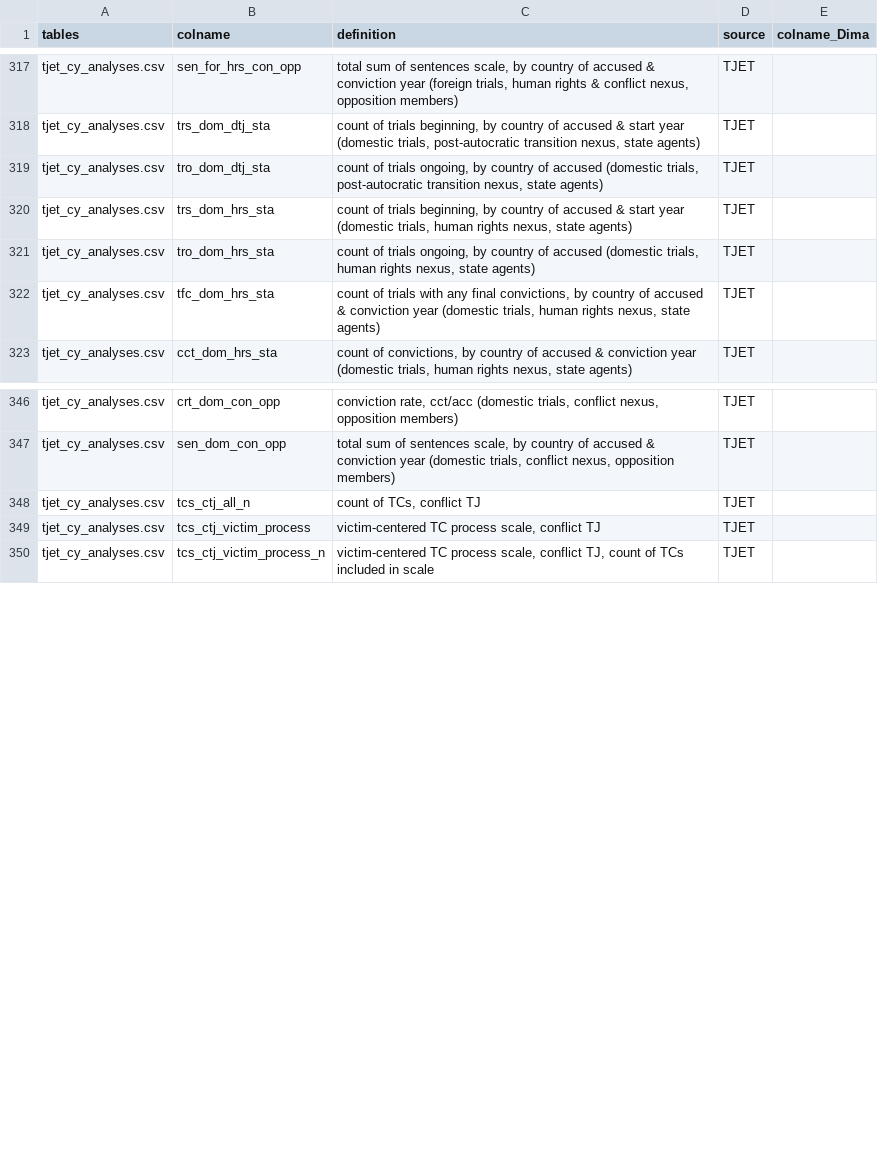
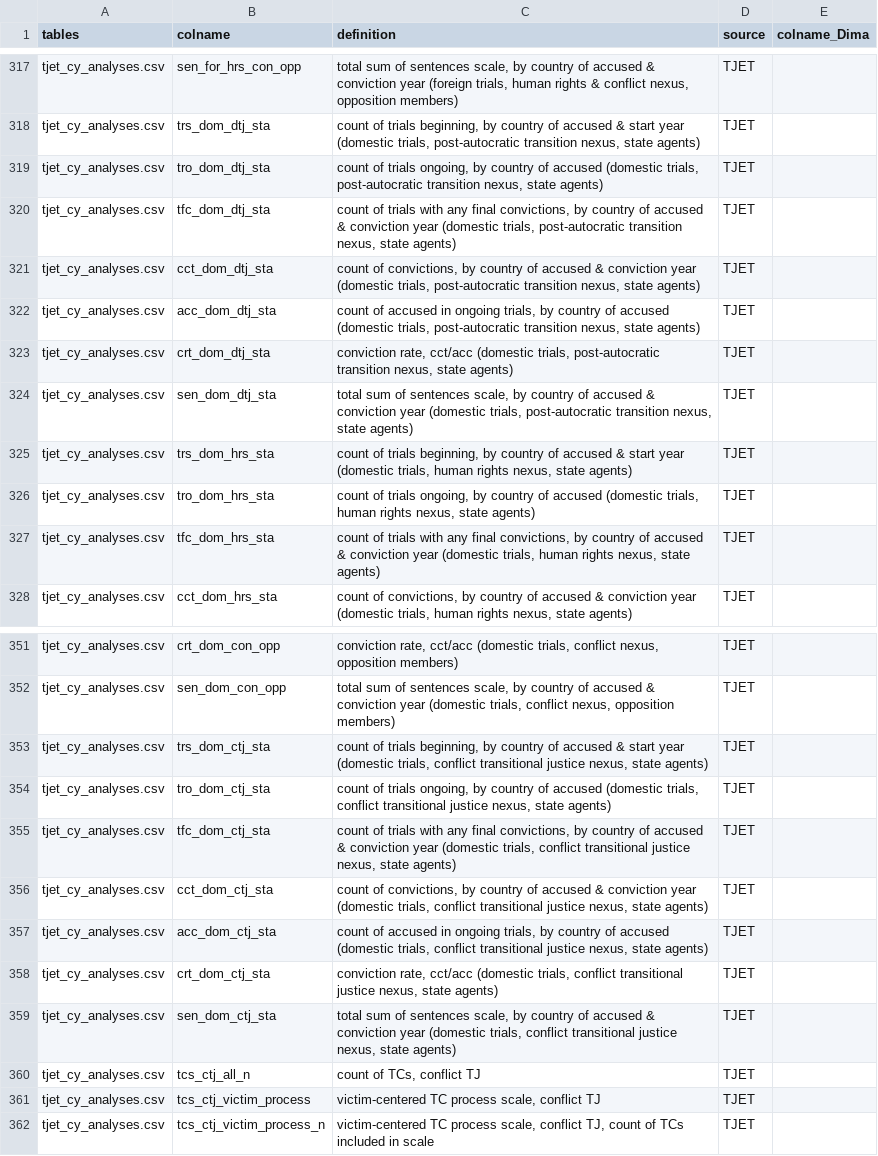
Before and after one commit to tjetdata/tjet-db, a CSV file: data/codebook.csv, drawn as a sheet; only a part is shown, gaps mark what is left out; the diff names each change by its address in the sheet, - before the commit and + after, or states it on an @@ line.

Commit message:
added timestamp & fixed country names & improved writing to prodDB & added TJET measures

```diff
--- a/data/codebook.csv
+++ b/data/codebook.csv
+row 320: tjet_cy_analyses.csv | tfc_dom_dtj_sta | count of trials with any final convictions, by country of accused & conviction year (domestic trials, post-autocratic transition nexus, state agents) | TJET
+row 321: tjet_cy_analyses.csv | cct_dom_dtj_sta | count of convictions, by country of accused & conviction year (domestic trials, post-autocratic transition nexus, state agents) | TJET
+row 322: tjet_cy_analyses.csv | acc_dom_dtj_sta | count of accused in ongoing trials, by country of accused (domestic trials, post-autocratic transition nexus, state agents) | TJET
+row 323: tjet_cy_analyses.csv | crt_dom_dtj_sta | conviction rate, cct/acc (domestic trials, post-autocratic transition nexus, state agents) | TJET
+row 324: tjet_cy_analyses.csv | sen_dom_dtj_sta | total sum of sentences scale, by country of accused & conviction year (domestic trials, post-autocratic transition nexus, state agents) | TJET
+row 353: tjet_cy_analyses.csv | trs_dom_ctj_sta | count of trials beginning, by country of accused & start year (domestic trials, conflict transitional justice nexus, state agents) | TJET
+row 354: tjet_cy_analyses.csv | tro_dom_ctj_sta | count of trials ongoing, by country of accused (domestic trials, conflict transitional justice nexus, state agents) | TJET
+row 355: tjet_cy_analyses.csv | tfc_dom_ctj_sta | count of trials with any final convictions, by country of accused & conviction year (domestic trials, conflict transitional justice nexus, state agents) | TJET
+row 356: tjet_cy_analyses.csv | cct_dom_ctj_sta | count of convictions, by country of accused & conviction year (domestic trials, conflict transitional justice nexus, state agents) | TJET
+row 357: tjet_cy_analyses.csv | acc_dom_ctj_sta | count of accused in ongoing trials, by country of accused (domestic trials, conflict transitional justice nexus, state agents) | TJET
+row 358: tjet_cy_analyses.csv | crt_dom_ctj_sta | conviction rate, cct/acc (domestic trials, conflict transitional justice nexus, state agents) | TJET
+row 359: tjet_cy_analyses.csv | sen_dom_ctj_sta | total sum of sentences scale, by country of accused & conviction year (domestic trials, conflict transitional justice nexus, state agents) | TJET
```
Also changed, not shown: 5 other files.
